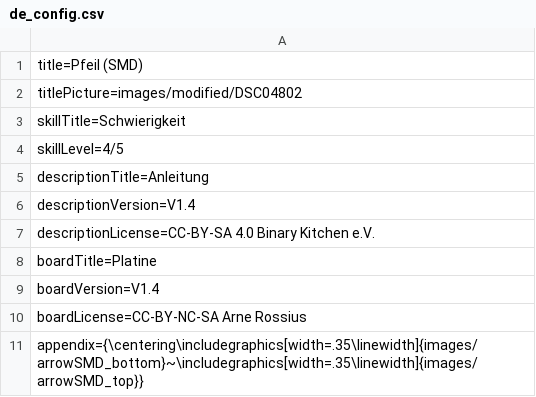
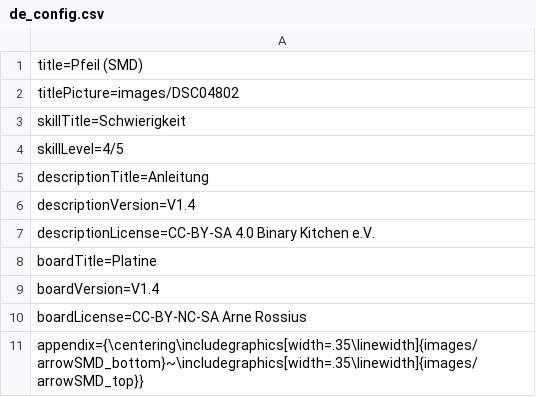
Before and after one commit to Binary-Kitchen/SolderingTutorial, a CSV file: ArrowSMD/manual/configuration/de_config.csv, drawn as a sheet.

```diff
--- a/ArrowSMD/manual/configuration/de_config.csv
+++ b/ArrowSMD/manual/configuration/de_config.csv
@@ -1,3 +1,3 @@
 title=Pfeil (SMD)
-titlePicture=images/modified/DSC04802
+titlePicture=images/DSC04802
 skillTitle=Schwierigkeit
```
Also changed, not shown: ArrowSMD/manual/configuration/de_steps.csv, DiceDIP/manual/configuration/de_steps.csv, 13 other files.
